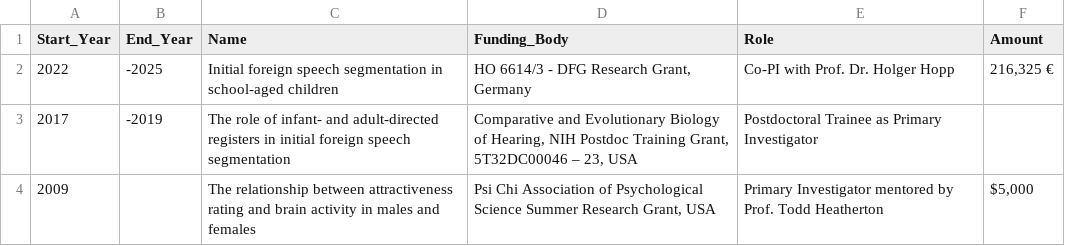
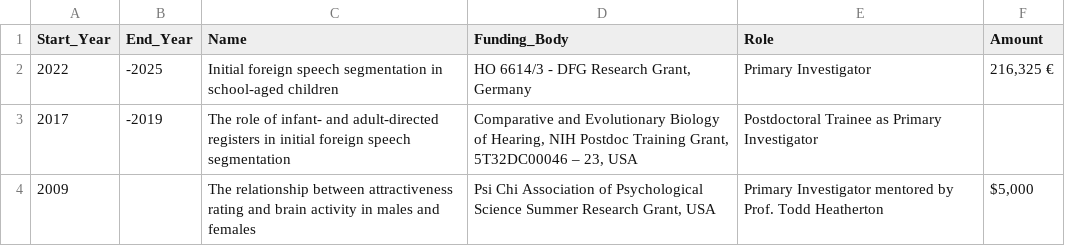
Before and after one commit to Kvonholzen/Kvonholzen.github.io, a CSV file: cv/data/grants.csv, drawn as a sheet.

```diff
--- a/cv/data/grants.csv
+++ b/cv/data/grants.csv
@@ -1,3 +1,3 @@
 Start_Year,End_Year,Name,Funding_Body,Role,Amount
-2022,-2025,Initial foreign speech segmentation in school-aged children,"HO 6614/3 - DFG Research Grant, Germany",Co-PI with Prof. Dr. Holger Hopp,"216,325 €"
+2022,-2025,Initial foreign speech segmentation in school-aged children,"HO 6614/3 - DFG Research Grant, Germany",Primary Investigator,"216,325 €"
 2017,-2019,The role of infant- and adult-directed registers in initial foreign speech segmentation,"Comparative and Evolutionary Biology of Hearing, NIH Postdoc Training Grant, 5T32DC00046 – 23, USA",Postdoctoral Trainee as Primary Investigator,
```
Also changed, not shown: cv/data/employment.csv, cv/data/memberships.csv, 30 other files.
